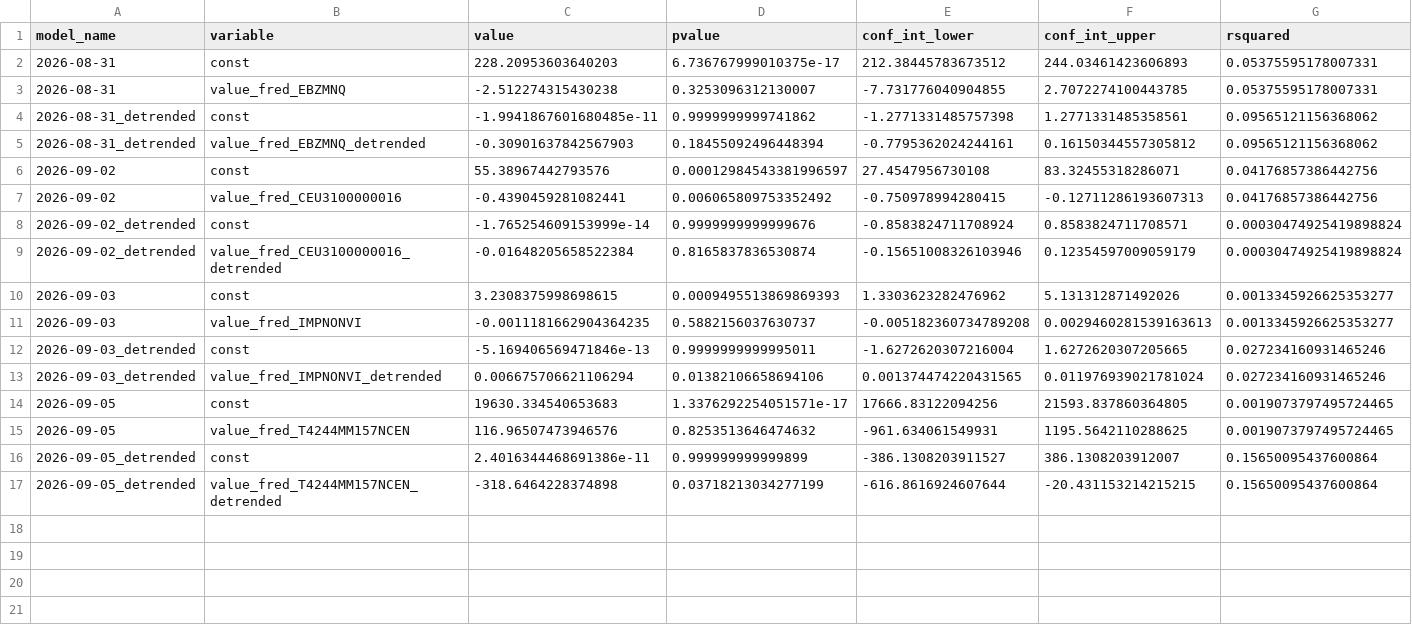
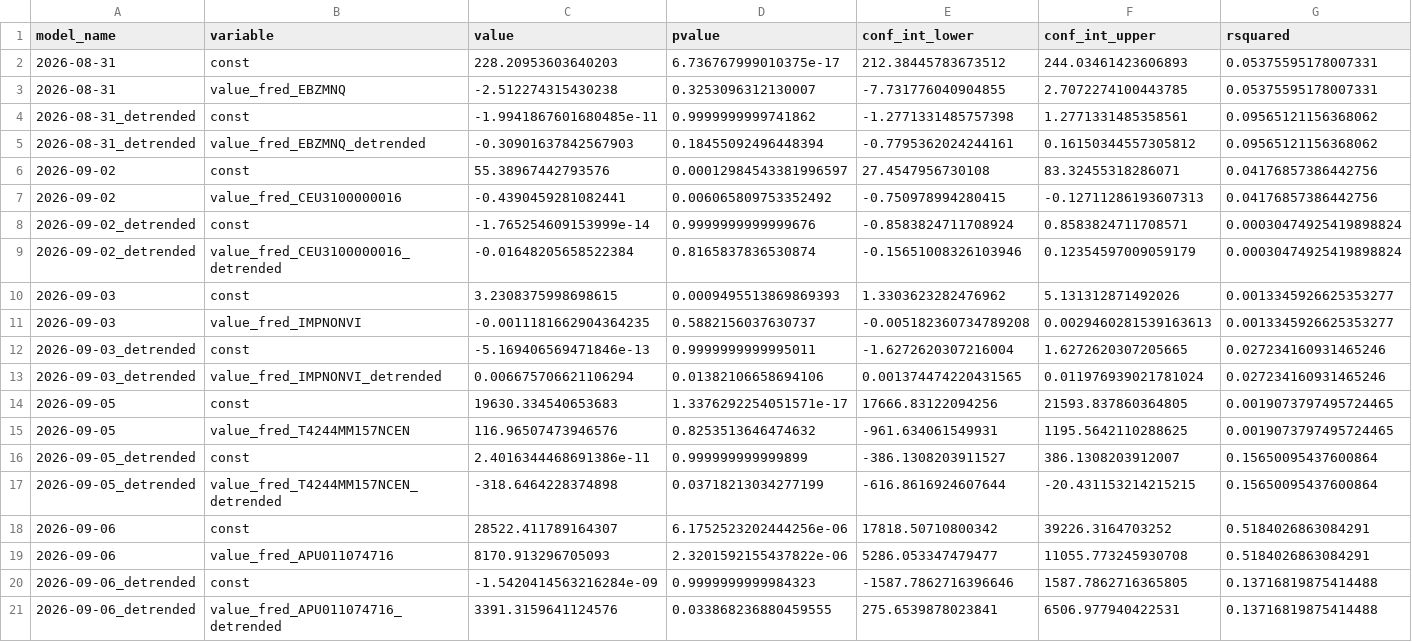
Before and after one commit to pranay-gundam/TidyTuesday, a CSV file: year_2026_week_36/regression_summaries.csv, drawn as a sheet; only a part is shown; rows hold the shown columns only; the diff names each change by its address in the sheet, - before the commit and + after, or states it on an @@ line.

```diff
--- a/year_2026_week_36/regression_summaries.csv
+++ b/year_2026_week_36/regression_summaries.csv
+row 18: 2026-09-06 | const | 28522.411789164307 | 6.1752523202444256e-06 | 17818.50710800342 | 39226.3164703252 | 0.5184026863084291
+row 19: 2026-09-06 | value_fred_APU011074716 | 8170.913296705093 | 2.3201592155437822e-06 | 5286.053347479477 | 11055.773245930708 | 0.5184026863084291
+row 20: 2026-09-06_detrended | const | -1.5420414563216284e-09 | 0.9999999999984323 | -1587.7862716396646 | 1587.7862716365805 | 0.13716819875414488
+row 21: 2026-09-06_detrended | value_fred_APU011074716_detrended | 3391.3159641124576 | 0.033868236880459555 | 275.6539878023841 | 6506.977940422531 | 0.13716819875414488
```
Also changed, not shown: 7 other files.
